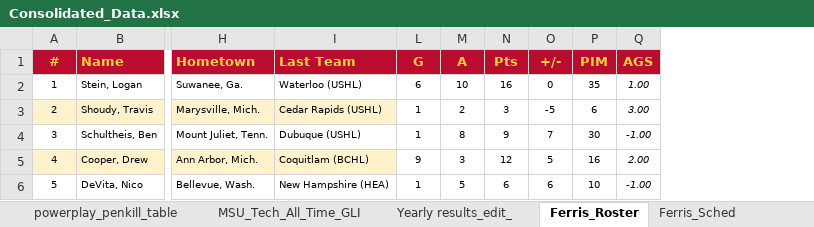
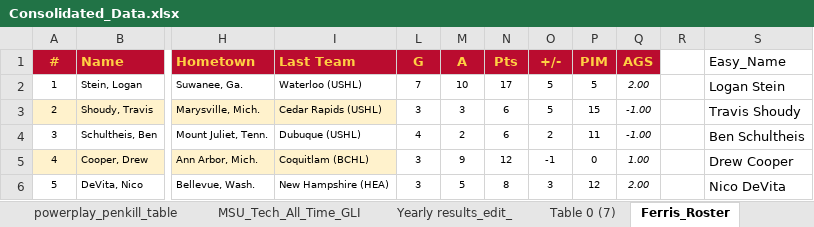
Before and after one commit to JSmith1826/college_hockey, an Excel workbook: GLI_program/Consolidated_Data.xlsx, sheet Ferris_Roster, drawn as a sheet; only a part is shown, gaps mark what is left out; values as stored, in another font and other column widths than the file's, no borders; conditional formats and table styles not drawn; the diff covers the shown part only; the diff names each change by its address in the sheet, - before the commit and + after, or states it on an @@ line.

```diff
--- a/GLI_program/Consolidated_Data.xlsx (sheet Ferris_Roster)
+++ b/GLI_program/Consolidated_Data.xlsx (sheet Ferris_Roster)
+sheet tab: Table 0 (7)
+column R, empty
+column S (Easy_Name), rows 2-6: Logan Stein | Travis Shoudy | Ben Schultheis | Drew Cooper | Nico DeVita
-L2 (G): 6
+L2 (G): 7
-N2 (Pts): 16
+N2 (Pts): 17
-O2 (+/-): 0
+O2 (+/-): 5
-P2 (PIM): 35
+P2 (PIM): 5
-Q2 (AGS): 1.00
+Q2 (AGS): 2.00
-L3 (G): 1
+L3 (G): 3
-M3 (A): 2
+M3 (A): 3
-N3 (Pts): 3
+N3 (Pts): 6
-O3 (+/-): -5
+O3 (+/-): 5
-P3 (PIM): 6
+P3 (PIM): 15
-Q3 (AGS): 3.00
+Q3 (AGS): -1.00
-L4 (G): 1
+L4 (G): 4
-M4 (A): 8
+M4 (A): 2
-N4 (Pts): 9
+N4 (Pts): 6
-O4 (+/-): 7
+O4 (+/-): 2
-P4 (PIM): 30
+P4 (PIM): 11
-L5 (G): 9
+L5 (G): 3
-M5 (A): 3
+M5 (A): 9
-O5 (+/-): 5
+O5 (+/-): -1
-P5 (PIM): 16
+P5 (PIM): 0
-Q5 (AGS): 2.00
+Q5 (AGS): 1.00
-L6 (G): 1
+L6 (G): 3
-N6 (Pts): 6
+N6 (Pts): 8
-O6 (+/-): 6
+O6 (+/-): 3
-P6 (PIM): 10
+P6 (PIM): 12
-Q6 (AGS): -1.00
+Q6 (AGS): 2.00
```
Also changed, not shown: 132 edited cells elsewhere in this sheet, 4 other files.
